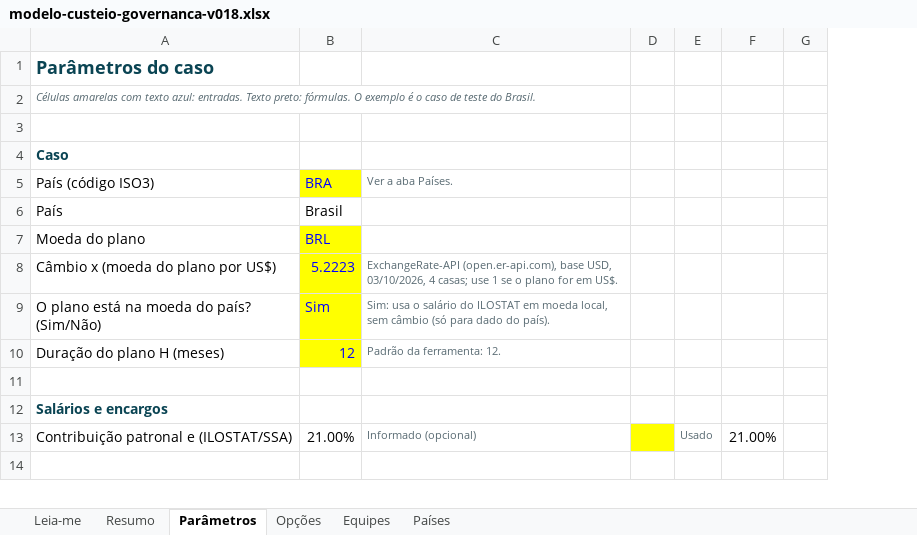
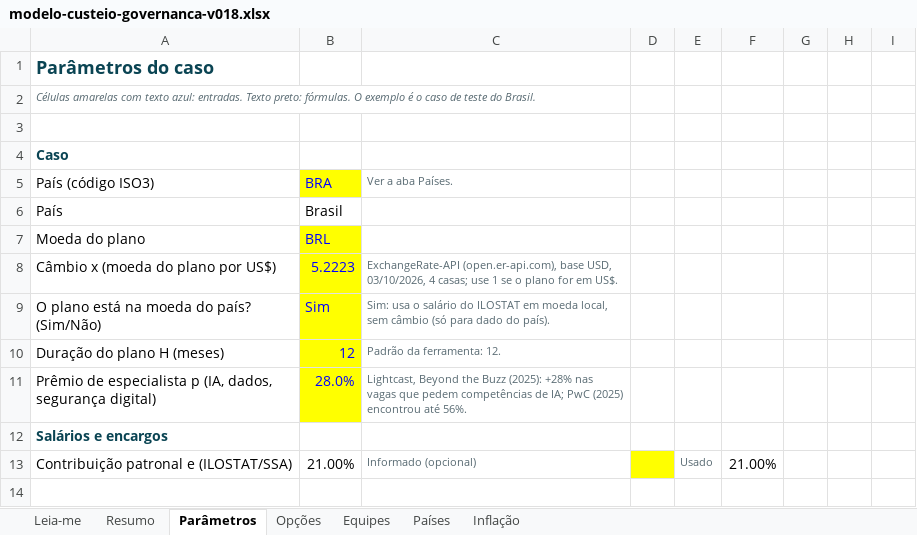
Before and after one commit to emanuelqueiroga/unesco-ai-procurement-tool, an Excel workbook: docs/teste/v018/arquivos/modelo-custeio-governanca-v018.xlsx, sheet Parâmetros, drawn as a sheet; only a part is shown; values as stored, in another font and other column widths than the file's, no borders; the diff covers the shown part only; the diff names each change by its address in the sheet, - before the commit and + after, or states it on an @@ line.

```diff
--- a/docs/teste/v018/arquivos/modelo-custeio-governanca-v018.xlsx (sheet Parâmetros)
+++ b/docs/teste/v018/arquivos/modelo-custeio-governanca-v018.xlsx (sheet Parâmetros)
+sheet tab: Inflação
+column G, empty
+column H, empty
-row 11: (empty)
+row 11: Prêmio de especialista p (IA, dados, segurança digital) | 28.0% | Lightcast, Beyond the Buzz (2025): +28% nas vagas que pedem competências de IA; PwC (2025) encontrou até 56%.
-B11 fill: none
+B11 fill: #FFFF00
```
Also changed, not shown: 2 added rows, 2 removed rows, 20 edited cells and cell formats elsewhere in this sheet, sheet Equipes, sheet Opções, sheet Resumo, sheet Leia-me, formulas that keep their value, docs/teste/v018/arquivos/governance-costing-model-v018.xlsx, 34 other files.
